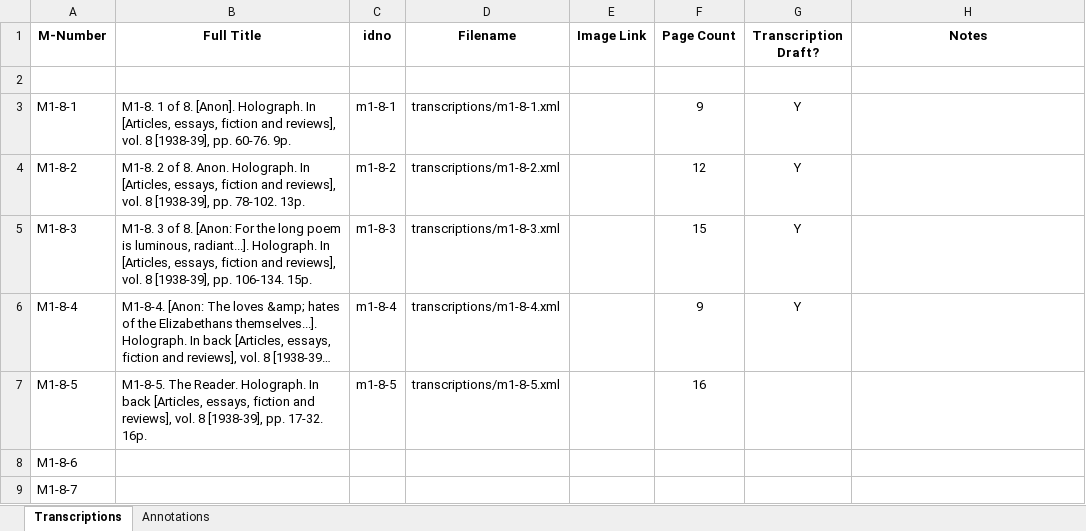
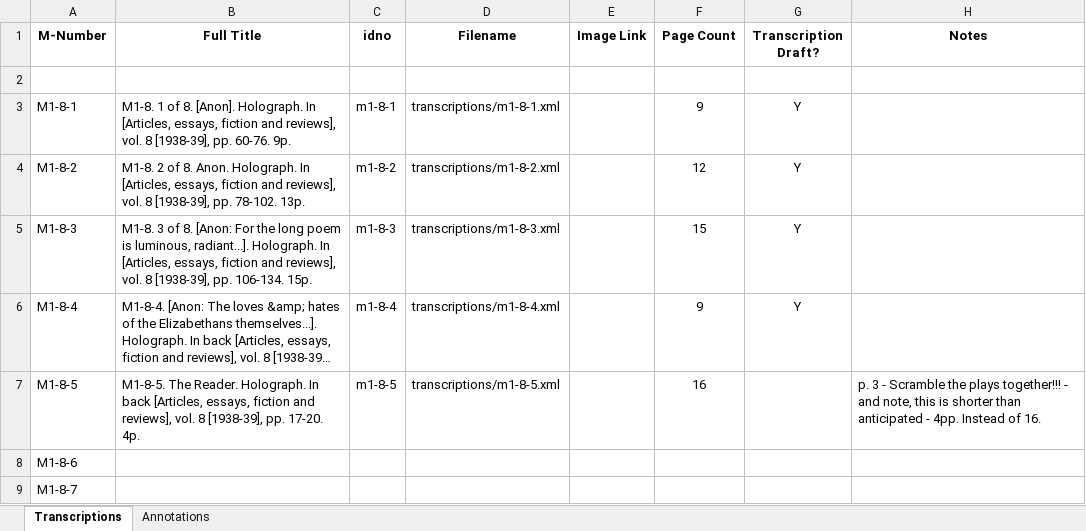
Before and after one commit to JoshuaAPhillips/digital-anon, an Excel workbook: tracking-sheet.xlsx, sheet Transcriptions, drawn as a sheet; only a part is shown; long unchanged cells end in …; values as stored, in another font and other column widths than the file's, no borders; conditional formats not drawn; the diff names each change by its address in the sheet, - before the commit and + after, or states it on an @@ line.

```diff
--- a/tracking-sheet.xlsx (sheet Transcriptions)
+++ b/tracking-sheet.xlsx (sheet Transcriptions)
-B7 (Full Title): …[1938-39], pp. 17-32. 16p.
+B7 (Full Title): …[1938-39], pp. 17-20. 4p.
-H7 (Notes): (empty)
+H7 (Notes): p. 3 - Scramble the plays together!!! - and note, this is shorter than anticipated - 4pp. Instead of 16.
```
Also changed, not shown: 1 other file.
